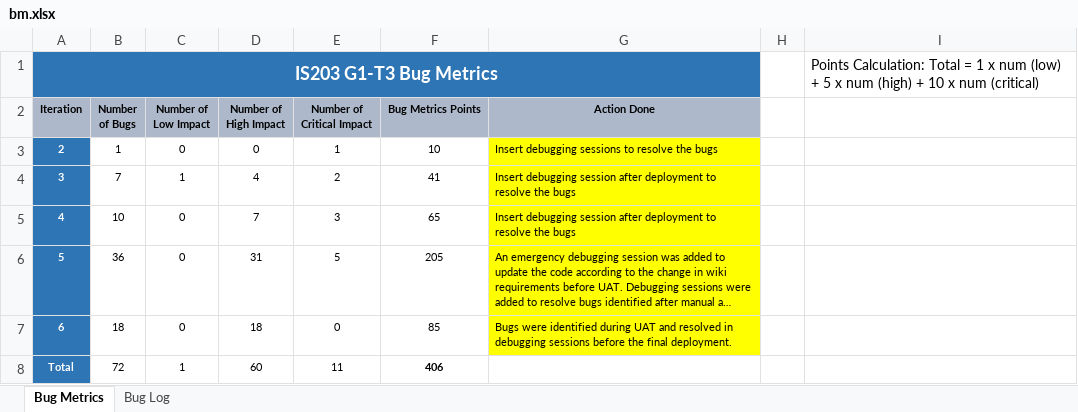
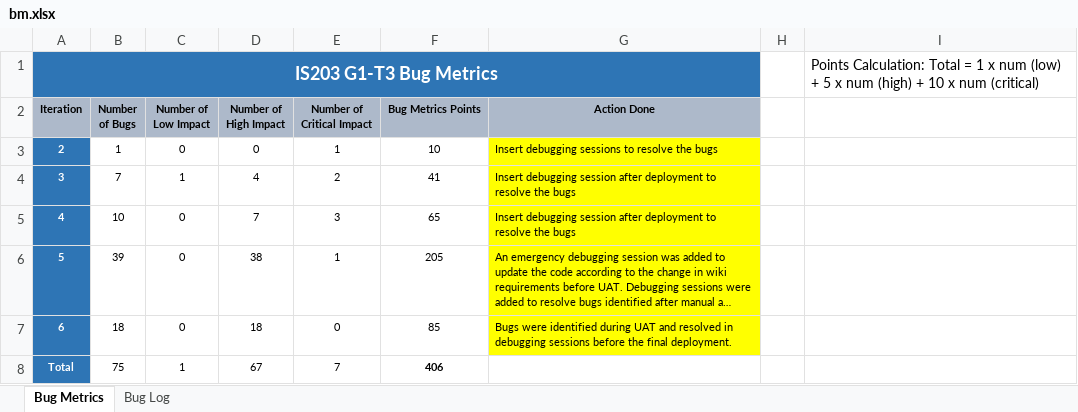
Before and after one commit to shreyasparbat/Location-Analytics-Project, an Excel workbook: metrics/bm.xlsx, sheet Bug Metrics, drawn as a sheet; long unchanged cells end in …; values as stored, in another font and other column widths than the file's, no borders; charts and pictures not drawn; the diff names each change by its address in the sheet, - before the commit and + after, or states it on an @@ line.

Commit message:
Updated bug metrics/bm.xlsx

```diff
--- a/metrics/bm.xlsx (sheet Bug Metrics)
+++ b/metrics/bm.xlsx (sheet Bug Metrics)
-B6 (Number of Bugs): 36
+B6 (Number of Bugs): 39
-D6 (Number of High Impact): 31
+D6 (Number of High Impact): 38
-E6 (Number of Critical Impact): 5
+E6 (Number of Critical Impact): 1
-B8 (Number of Bugs): 72
+B8 (Number of Bugs): 75
-D8 (Number of High Impact): 60
+D8 (Number of High Impact): 67
-E8 (Number of Critical Impact): 11
+E8 (Number of Critical Impact): 7
```
Also changed, not shown: sheet Bug Log.
